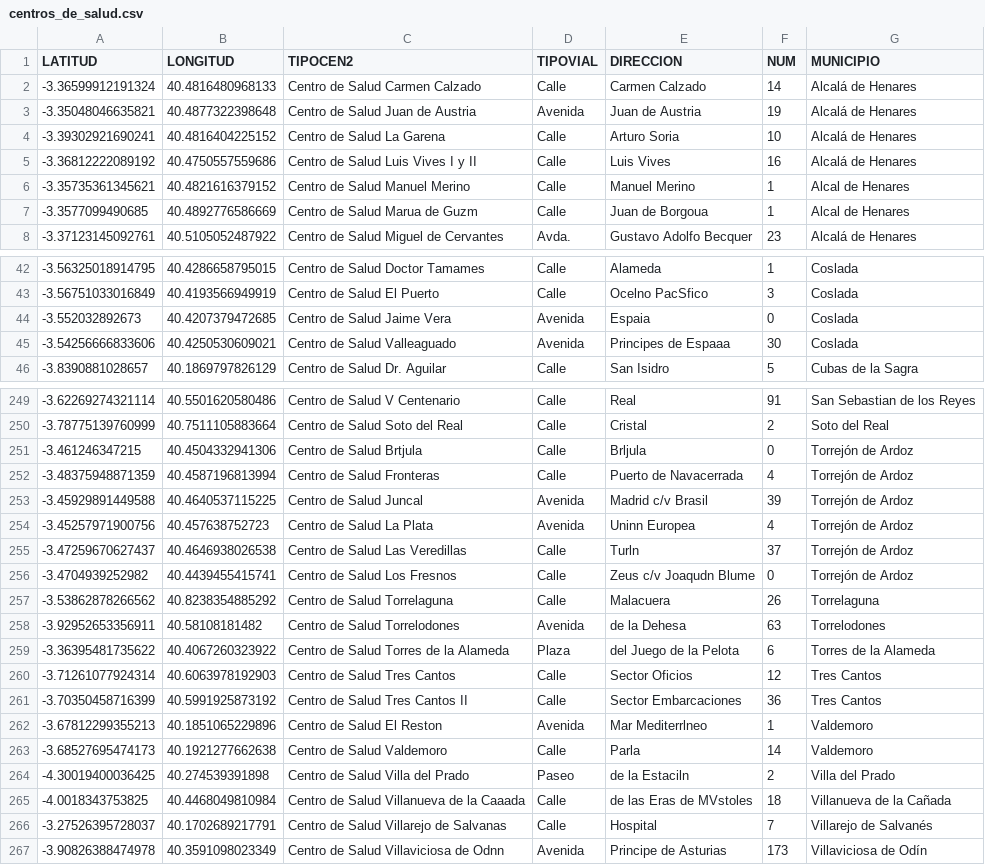
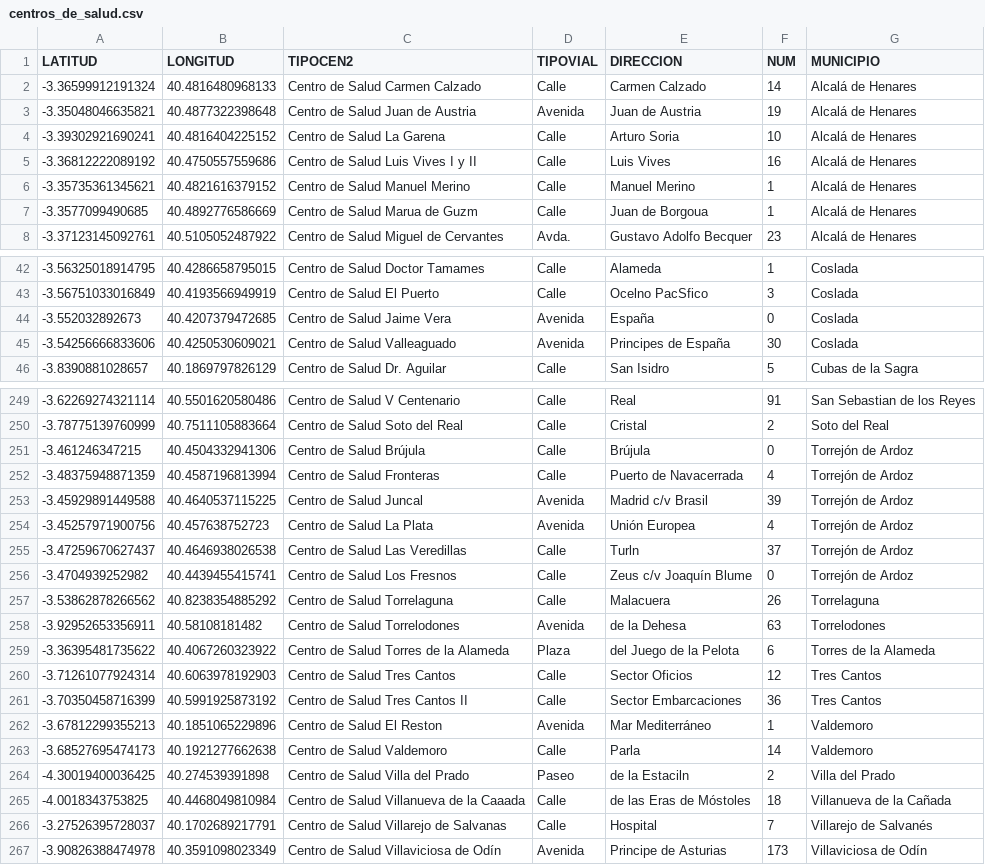
Before and after one commit to Erikahenriquez78/DATA, a CSV file: Raw_Datasets/Trabajado/centros_de_salud.csv, drawn as a sheet; only a part is shown, gaps mark what is left out; the diff covers the shown part only.

Commit message:
centros de salud

```diff
--- a/Raw_Datasets/Trabajado/centros_de_salud.csv
+++ b/Raw_Datasets/Trabajado/centros_de_salud.csv
@@ -5,4 +5,4 @@ LATITUD,LONGITUD,TIPOCEN2,TIPOVIAL,DIRECCION,NUM,MUNICIPIO
 -3.36812222089192,40.4750557559686,Centro de Salud Luis Vives I y II,Calle,Luis Vives,16,Alcalá de Henares
--3.35735361345621,40.4821616379152,Centro de Salud Manuel Merino,Calle,Manuel Merino,1,Alcal  de Henares
--3.3577099490685,40.4892776586669,Centro de Salud Marua de Guzm,Calle,Juan de Borgoua,1,Alcal  de Henares
+-3.35735361345621,40.4821616379152,Centro de Salud Manuel Merino,Calle,Manuel Merino,1,Alcalá de Henares
+-3.3577099490685,40.4892776586669,Centro de Salud Marua de Guzm,Calle,Juan de Borgoua,1,Alcalá de Henares
 -3.37123145092761,40.5105052487922,Centro de Salud Miguel de Cervantes,Avda.,Gustavo Adolfo Becquer,23,Alcalá de Henares
@@ -43,4 +43,4 @@ LATITUD,LONGITUD,TIPOCEN2,TIPOVIAL,DIRECCION,NUM,MUNICIPIO
 -3.56751033016849,40.4193566949919,Centro de Salud El Puerto,Calle,Ocelno PacSfico,3,Coslada
--3.552032892673,40.4207379472685,Centro de Salud Jaime Vera,Avenida,Espaia,0,Coslada
--3.54256666833606,40.4250530609021,Centro de Salud Valleaguado,Avenida,Principes de Espaaa,30,Coslada
+-3.552032892673,40.4207379472685,Centro de Salud Jaime Vera,Avenida,España,0,Coslada
+-3.54256666833606,40.4250530609021,Centro de Salud Valleaguado,Avenida,Principes de España,30,Coslada
 -3.8390881028657,40.1869797826129,Centro de Salud Dr. Aguilar,Calle,San Isidro,5,Cubas de la Sagra
@@ -250,8 +250,8 @@ LATITUD,LONGITUD,TIPOCEN2,TIPOVIAL,DIRECCION,NUM,MUNICIPIO
 -3.78775139760999,40.7511105883664,Centro de Salud Soto del Real,Calle,Cristal,2,Soto del Real
--3.461246347215,40.4504332941306,Centro de Salud Brtjula,Calle,Brljula,0,Torrejón de Ardoz
+-3.461246347215,40.4504332941306,Centro de Salud Brújula,Calle,Brújula,0,Torrejón de Ardoz
 -3.48375948871359,40.4587196813994,Centro de Salud Fronteras,Calle,Puerto de Navacerrada,4,Torrejón de Ardoz
 -3.45929891449588,40.4640537115225,Centro de Salud Juncal,Avenida,Madrid c/v Brasil,39,Torrejón de Ardoz
--3.45257971900756,40.457638752723,Centro de Salud La Plata,Avenida,Uninn Europea,4,Torrejón de Ardoz
+-3.45257971900756,40.457638752723,Centro de Salud La Plata,Avenida,Unión Europea,4,Torrejón de Ardoz
 -3.47259670627437,40.4646938026538,Centro de Salud Las Veredillas,Calle,Turln,37,Torrejón de Ardoz
--3.4704939252982,40.4439455415741,Centro de Salud Los Fresnos,Calle,Zeus c/v Joaqudn Blume,0,Torrejón de Ardoz
+-3.4704939252982,40.4439455415741,Centro de Salud Los Fresnos,Calle,Zeus c/v Joaquín Blume,0,Torrejón de Ardoz
 -3.53862878266562,40.8238354885292,Centro de Salud Torrelaguna,Calle,Malacuera,26,Torrelaguna
@@ -261,7 +261,7 @@ LATITUD,LONGITUD,TIPOCEN2,TIPOVIAL,DIRECCION,NUM,MUNICIPIO
 -3.70350458716399,40.5991925873192,Centro de Salud Tres Cantos II,Calle,Sector Embarcaciones,36,Tres Cantos
--3.67812299355213,40.1851065229896,Centro de Salud El Reston,Avenida,Mar Mediterrlneo,1,Valdemoro
+-3.67812299355213,40.1851065229896,Centro de Salud El Reston,Avenida,Mar Mediterráneo,1,Valdemoro
 -3.68527695474173,40.1921277662638,Centro de Salud Valdemoro,Calle,Parla,14,Valdemoro
 -4.30019400036425,40.274539391898,Centro de Salud Villa del Prado,Paseo,de la Estaciln,2,Villa del Prado
--4.0018343753825,40.4468049810984,Centro de Salud Villanueva de la Caaada,Calle,de las Eras de MVstoles,18, Villanueva de la Cañada
+-4.0018343753825,40.4468049810984,Centro de Salud Villanueva de la Caaada,Calle,de las Eras de Móstoles,18, Villanueva de la Cañada
 -3.27526395728037,40.1702689217791,Centro de Salud Villarejo de Salvanas,Calle,Hospital,7,Villarejo de Salvanés
--3.90826388474978,40.3591098023349,Centro de Salud Villaviciosa de Odnn,Avenida,Principe de Asturias,173,Villaviciosa de Odín
+-3.90826388474978,40.3591098023349,Centro de Salud Villaviciosa de Odín,Avenida,Principe de Asturias,173,Villaviciosa de Odín
```
Also changed, not shown: 10 edited cells elsewhere in this file, 2 other files.
